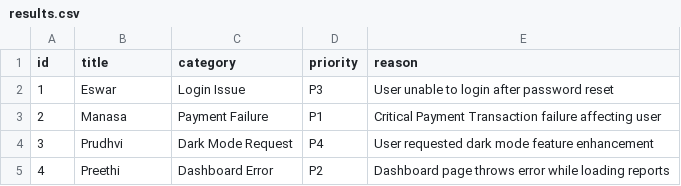
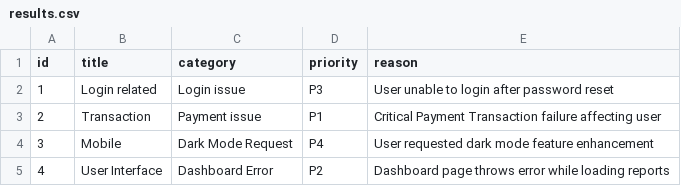
Before and after one commit to Eeswara135/Ticket-Triage-Agent, a CSV file: output/results.csv, drawn as a sheet.

Commit message:
Update results.csv

```diff
--- a/output/results.csv
+++ b/output/results.csv
@@ -1,5 +1,5 @@
 id,title,category,priority,reason
-1,Eswar,Login Issue,P3,User unable to login after password reset
-2,Manasa,Payment Failure,P1,Critical Payment Transaction failure affecting user
-3,Prudhvi,Dark Mode Request,P4,User requested dark mode feature enhancement
-4,Preethi,Dashboard Error,P2,Dashboard page throws error while loading reports
+1,Login related,Login issue,P3,User unable to login after password reset
+2,Transaction ,Payment issue,P1,Critical Payment Transaction failure affecting user
+3,Mobile,Dark Mode Request,P4,User requested dark mode feature enhancement
+4,User Interface,Dashboard Error,P2,Dashboard page throws error while loading reports
```
